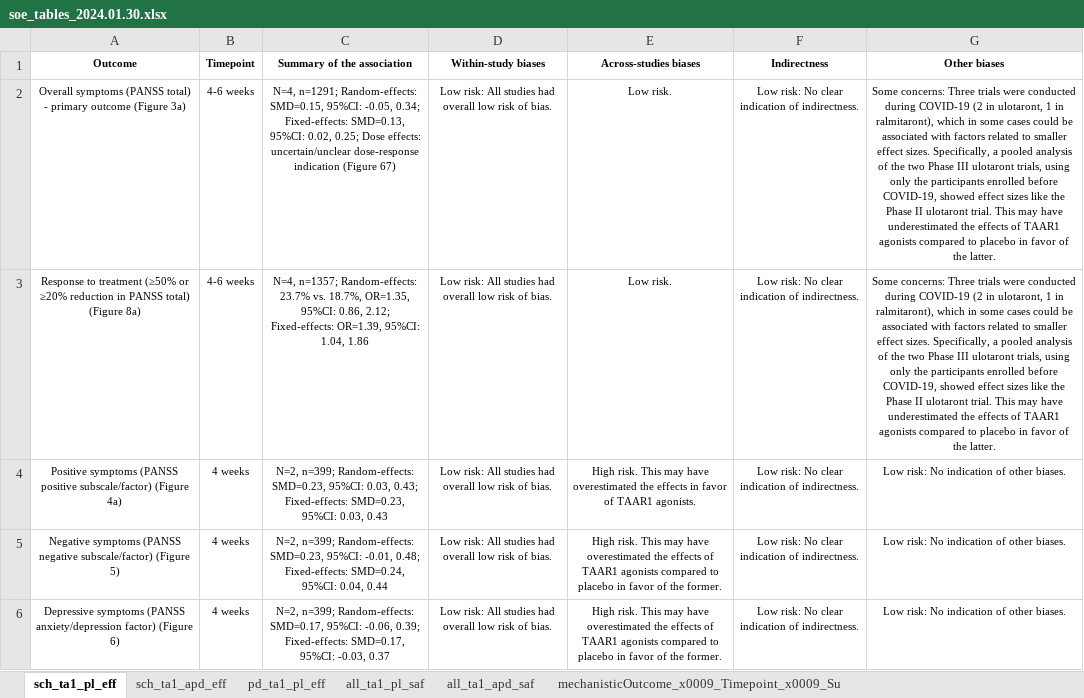
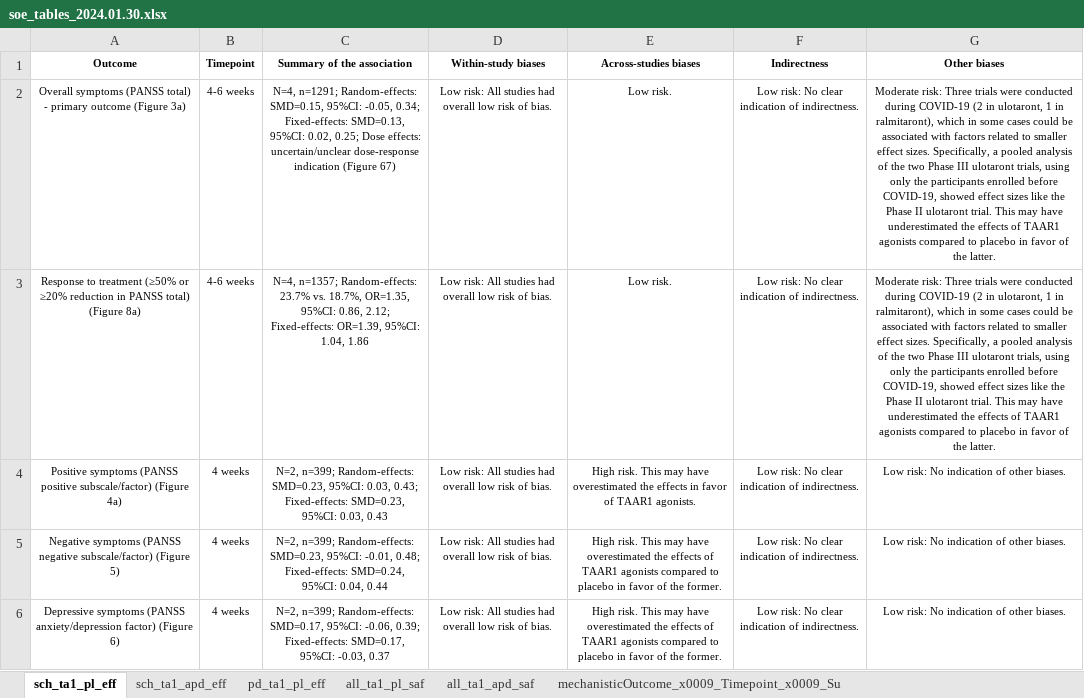
Before and after one commit to covidence/LSR3_taar1_H, an Excel workbook: data/soe_tables_2024.01.30.xlsx, sheet sch_ta1_pl_eff, drawn as a sheet; values as stored, in another font and other column widths than the file's, no borders; the diff names each change by its address in the sheet, - before the commit and + after, or states it on an @@ line.

Commit message:
20240206b
Chagne from "some concerns" to "moderate risk" in SoE tables in order to align with that of the non-human studies.

```diff
--- a/data/soe_tables_2024.01.30.xlsx (sheet sch_ta1_pl_eff)
+++ b/data/soe_tables_2024.01.30.xlsx (sheet sch_ta1_pl_eff)
-G2:G3 (Other biases): Some concerns: Three trials…
+G2:G3 (Other biases): Moderate risk: Three trials…
```
Also changed, not shown: sheet all_ta1_pl_saf, sheet all_ta1_apd_saf, sheet mechanisticOutcome_x0009_Timepoint_x0009_Su, sheet sch_ta1_apd_eff, data/data_2024-01-22_LSR3_H.xlsx, data/data_doses_2024-01-22_LSR3_H.xlsx, 4 other files.
